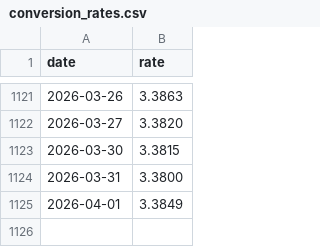
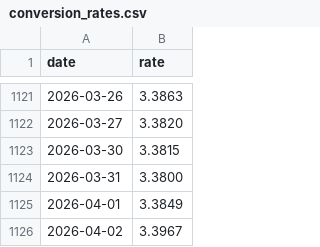
Before and after one commit to touir1/expenses-stats, a CSV file: config/conversion_rates.csv, drawn as a sheet; only a part is shown, gaps mark what is left out.

```diff
--- a/config/conversion_rates.csv
+++ b/config/conversion_rates.csv
@@ -1125 +1125,2 @@ date,rate
 2026-04-01,3.3849
+2026-04-02,3.3967
```
Also changed, not shown: 2 other files.
